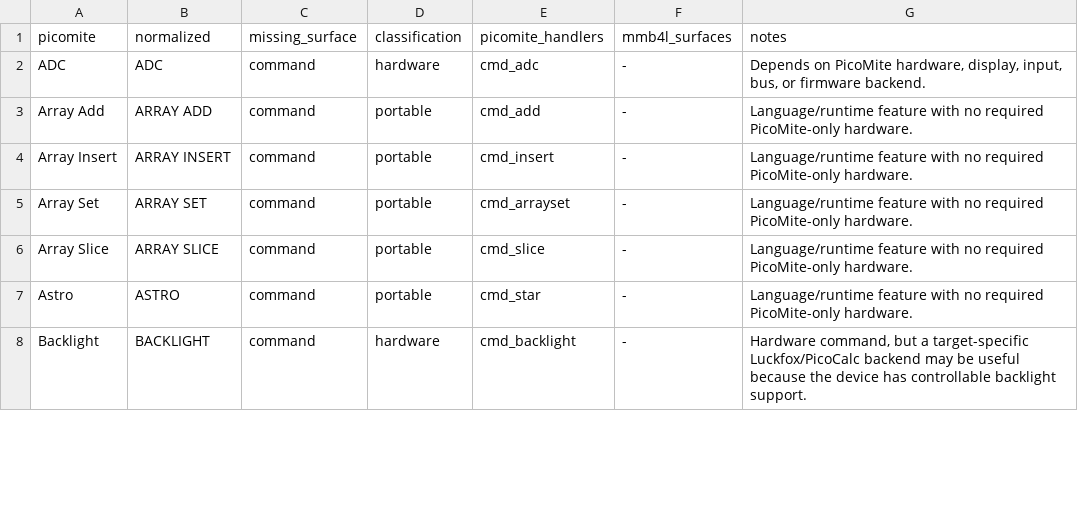
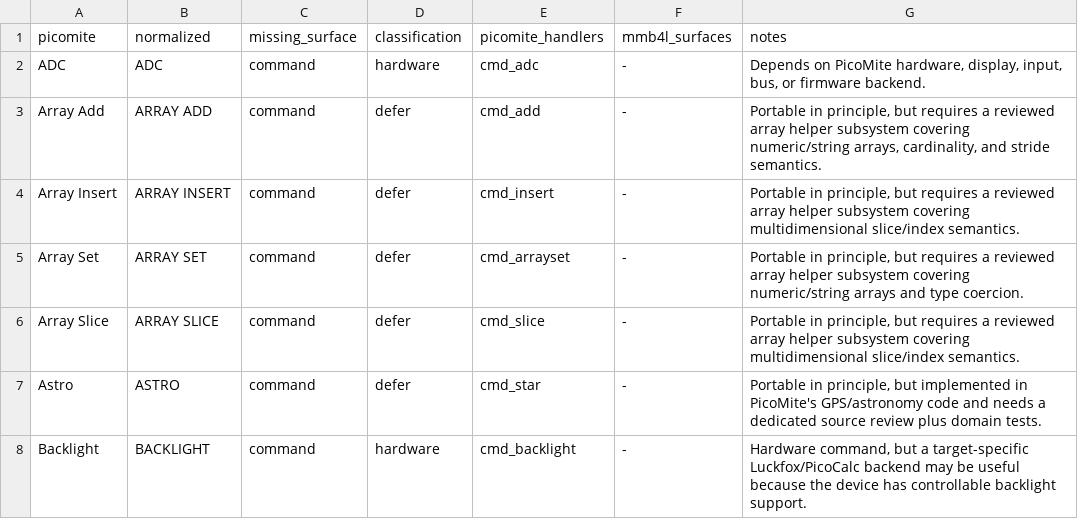
Before and after one commit to neusse/mmb4l-language-v6, a CSV file: docs/generated/language-gap-table.csv, drawn as a sheet; only a part is shown; the diff covers the shown part only.

Commit message:
Resolve remaining portable v6 gap audit

```diff
--- a/docs/generated/language-gap-table.csv
+++ b/docs/generated/language-gap-table.csv
@@ -2,7 +2,7 @@ picomite,normalized,missing_surface,classification,picomite_handlers,mmb4l_surfa
 ADC,ADC,command,hardware,cmd_adc,-,"Depends on PicoMite hardware, display, input, bus, or firmware backend."
-Array Add,ARRAY ADD,command,portable,cmd_add,-,Language/runtime feature with no required PicoMite-only hardware.
-Array Insert,ARRAY INSERT,command,portable,cmd_insert,-,Language/runtime feature with no required PicoMite-only hardware.
-Array Set,ARRAY SET,command,portable,cmd_arrayset,-,Language/runtime feature with no required PicoMite-only hardware.
-Array Slice,ARRAY SLICE,command,portable,cmd_slice,-,Language/runtime feature with no required PicoMite-only hardware.
-Astro,ASTRO,command,portable,cmd_star,-,Language/runtime feature with no required PicoMite-only hardware.
+Array Add,ARRAY ADD,command,defer,cmd_add,-,"Portable in principle, but requires a reviewed array helper subsystem covering numeric/string arrays, cardinality, and stride semantics."
+Array Insert,ARRAY INSERT,command,defer,cmd_insert,-,"Portable in principle, but requires a reviewed array helper subsystem covering multidimensional slice/index semantics."
+Array Set,ARRAY SET,command,defer,cmd_arrayset,-,"Portable in principle, but requires a reviewed array helper subsystem covering numeric/string arrays and type coercion."
+Array Slice,ARRAY SLICE,command,defer,cmd_slice,-,"Portable in principle, but requires a reviewed array helper subsystem covering multidimensional slice/index semantics."
+Astro,ASTRO,command,defer,cmd_star,-,"Portable in principle, but implemented in PicoMite's GPS/astronomy code and needs a dedicated source review plus domain tests."
 Backlight,BACKLIGHT,command,hardware,cmd_backlight,-,"Hardware command, but a target-specific Luckfox/PicoCalc backend may be useful because the device has controllable backlight support."
```
Also changed, not shown: 1 removed row and 30 edited cells elsewhere in this file, docs/generated/language-surface-mmb4l.csv, 9 other files.
